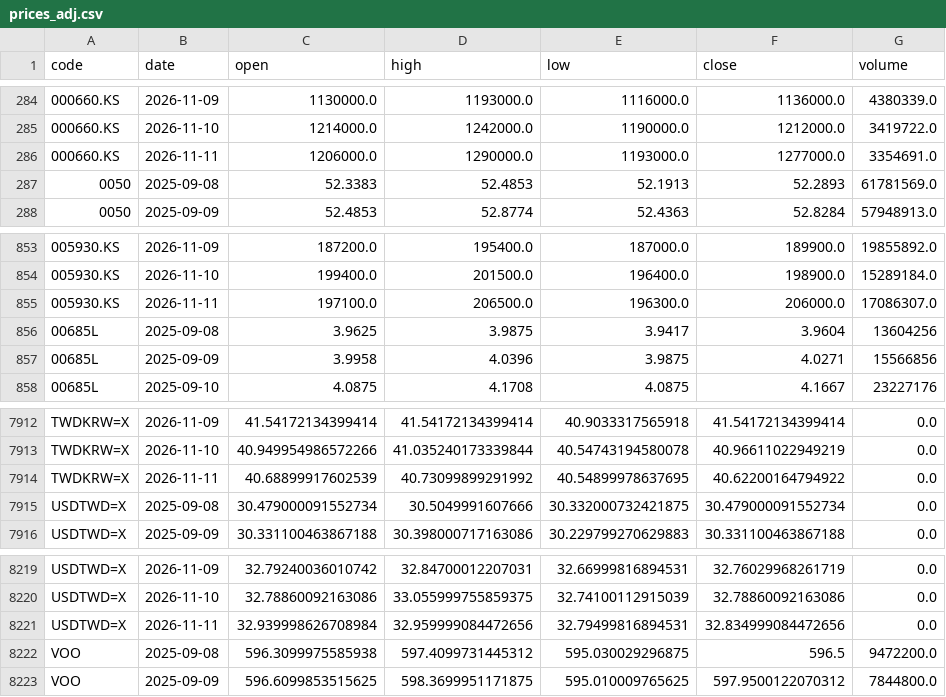
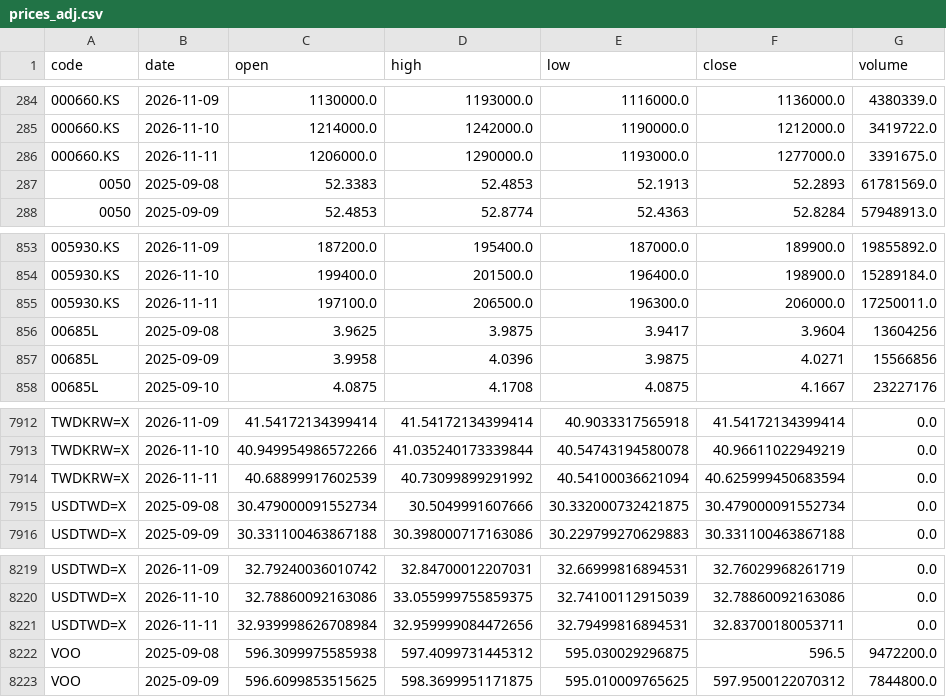
Before and after one commit to u6x06a/-tw-watchlist-data, a CSV file: data/prices_adj.csv, drawn as a sheet; only a part is shown, gaps mark what is left out.

Commit message:
update derived data 2026-11-11

```diff
--- a/data/prices_adj.csv
+++ b/data/prices_adj.csv
@@ -285,3 +285,3 @@ code,date,open,high,low,close,volume
 000660.KS,2026-11-10,1214000.0,1242000.0,1190000.0,1212000.0,3419722.0
-000660.KS,2026-11-11,1206000.0,1290000.0,1193000.0,1277000.0,3354691.0
+000660.KS,2026-11-11,1206000.0,1290000.0,1193000.0,1277000.0,3391675.0
 0050,2025-09-08,52.3383,52.4853,52.1913,52.2893,61781569.0
@@ -854,3 +854,3 @@ code,date,open,high,low,close,volume
 005930.KS,2026-11-10,199400.0,201500.0,196400.0,198900.0,15289184.0
-005930.KS,2026-11-11,197100.0,206500.0,196300.0,206000.0,17086307.0
+005930.KS,2026-11-11,197100.0,206500.0,196300.0,206000.0,17250011.0
 00685L,2025-09-08,3.9625,3.9875,3.9417,3.9604,13604256
@@ -7913,3 +7913,3 @@ TWDKRW=X,2026-11-09,41.54172134399414,41.54172134399414,40.9033317565918,41.5417
 TWDKRW=X,2026-11-10,40.949954986572266,41.035240173339844,40.54743194580078,40.96611022949219,0.0
-TWDKRW=X,2026-11-11,40.68899917602539,40.73099899291992,40.54899978637695,40.62200164794922,0.0
+TWDKRW=X,2026-11-11,40.68899917602539,40.73099899291992,40.54100036621094,40.625999450683594,0.0
 USDTWD=X,2025-09-08,30.479000091552734,30.5049991607666,30.332000732421875,30.479000091552734,0.0
@@ -8220,3 +8220,3 @@ USDTWD=X,2026-11-09,32.79240036010742,32.84700012207031,32.66999816894531,32.760
 USDTWD=X,2026-11-10,32.78860092163086,33.055999755859375,32.74100112915039,32.78860092163086,0.0
-USDTWD=X,2026-11-11,32.939998626708984,32.959999084472656,32.79499816894531,32.834999084472656,0.0
+USDTWD=X,2026-11-11,32.939998626708984,32.959999084472656,32.79499816894531,32.83700180053711,0.0
 VOO,2025-09-08,596.3099975585938,597.4099731445312,595.030029296875,596.5,9472200.0
```
Also changed, not shown: 12 other files.
